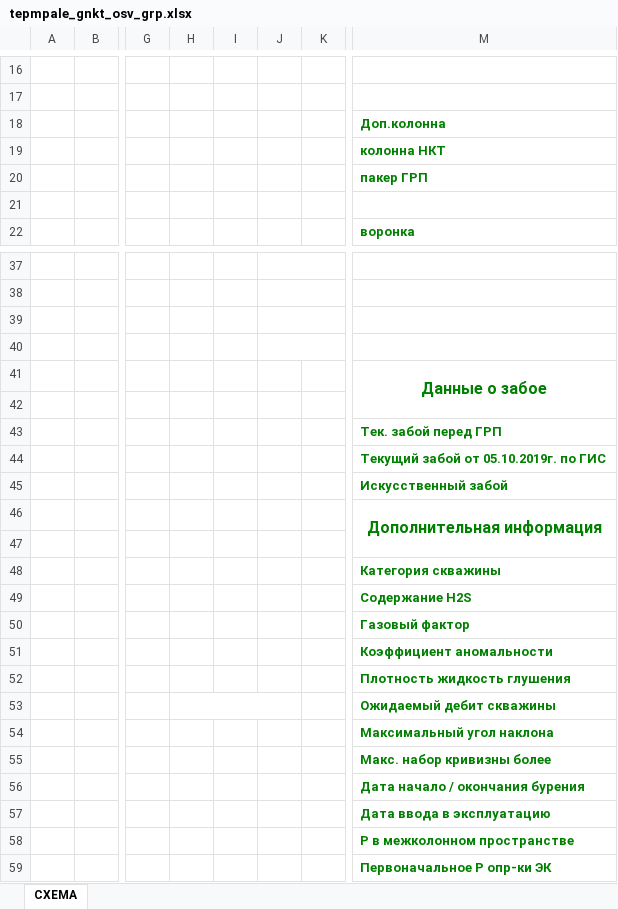
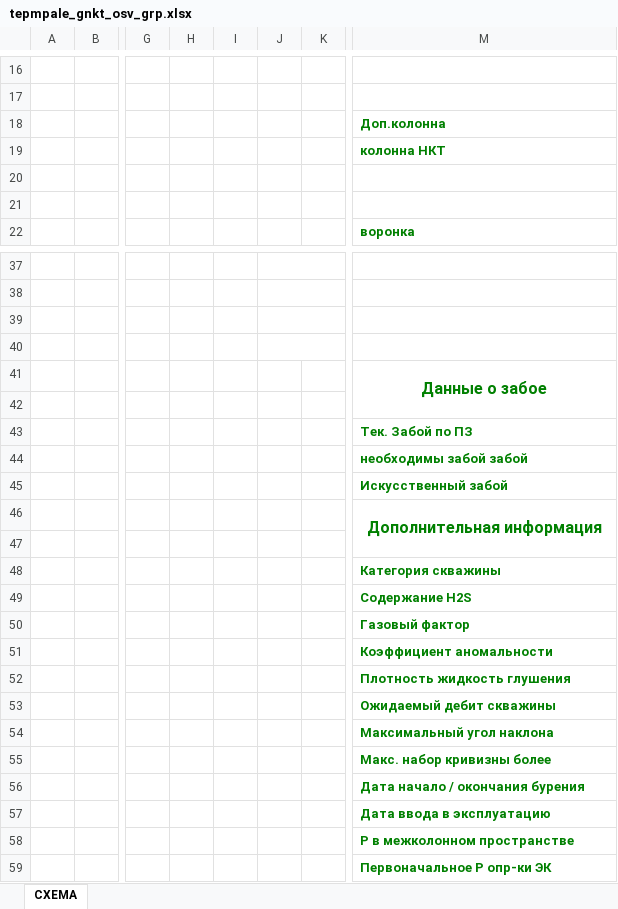
Before and after one commit to Ilmir112/Create_work_krs, an Excel workbook: property_excel/tepmpale_gnkt_osv_grp.xlsx, sheet СХЕМА, drawn as a sheet; only a part is shown, gaps mark what is left out; values as stored, in another font and other column widths than the file's, no borders; charts and pictures not drawn; the diff names each change by its address in the sheet, - before the commit and + after, or states it on an @@ line.

```diff
--- a/property_excel/tepmpale_gnkt_osv_grp.xlsx (sheet СХЕМА)
+++ b/property_excel/tepmpale_gnkt_osv_grp.xlsx (sheet СХЕМА)
-M20: пакер ГРП
+M20: (empty)
-M43: Тек. забой перед ГРП
+M43: Тек. Забой по ПЗ
-M44: Текущий забой от 05.10.2019г. по ГИС
+M44: необходимы забой забой
-H53:J53 merged
```
Also changed, not shown: 16 other files.
